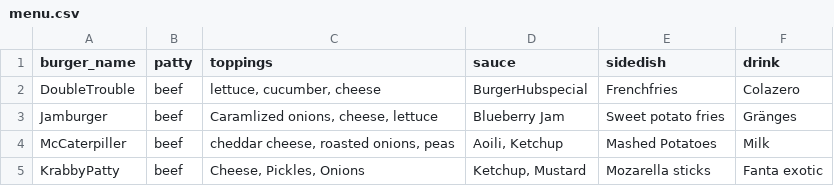
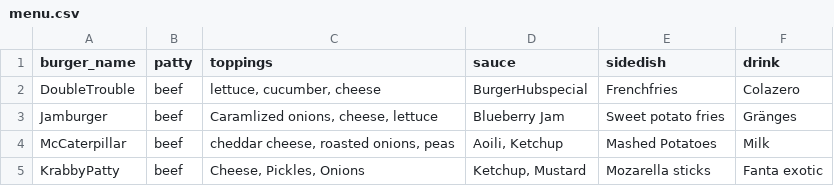
Before and after one commit to Dorrachai/PA1489-Group19-BurgerHUB, a CSV file: burgerHub/containers/menuStore/menu.csv, drawn as a sheet.

Commit message:
Fixed spelling issue that made the McCaterpillar side now work

```diff
--- a/burgerHub/containers/menuStore/menu.csv
+++ b/burgerHub/containers/menuStore/menu.csv
@@ -3,3 +3,3 @@ burger_name, patty, toppings, sauce, sidedish, drink
 "Jamburger","beef","Caramlized onions, cheese, lettuce","Blueberry Jam","Sweet potato fries","Gränges"
-"McCaterpiller","beef","cheddar cheese, roasted onions, peas","Aoili, Ketchup","Mashed Potatoes","Milk"
+"McCaterpillar","beef","cheddar cheese, roasted onions, peas","Aoili, Ketchup","Mashed Potatoes","Milk"
 "KrabbyPatty","beef","Cheese, Pickles, Onions","Ketchup, Mustard","Mozarella sticks","Fanta exotic"
```
